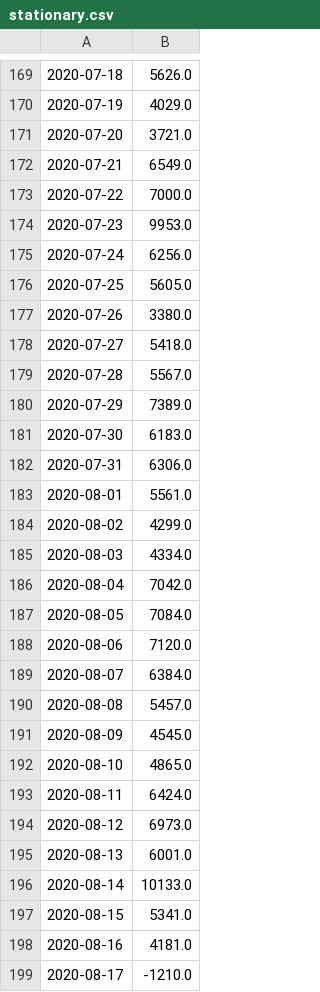
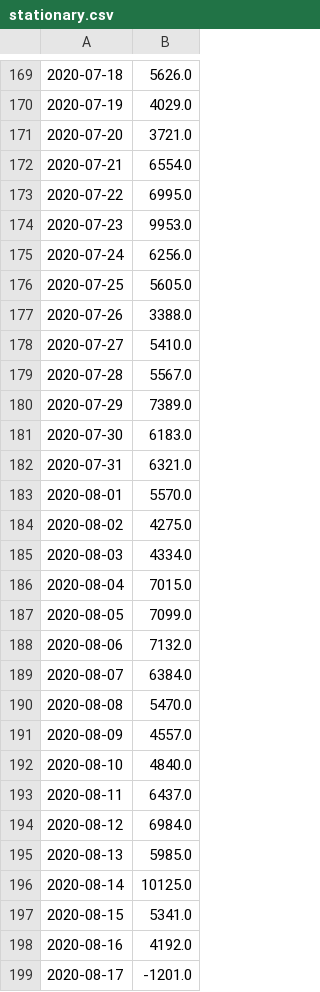
Before and after one commit to LindsayMoir/covid, a CSV file: data/stationary.csv, drawn as a sheet; only a part is shown, gaps mark what is left out; the diff covers the shown part only; the diff names each change by its address in the sheet, - before the commit and + after, or states it on an @@ line.

Commit message:
data: data date of Oct 20 2020

```diff
--- a/data/stationary.csv
+++ b/data/stationary.csv
-B172: 6549.0
+B172: 6554.0
-B173: 7000.0
+B173: 6995.0
-B177: 3380.0
+B177: 3388.0
-B178: 5418.0
+B178: 5410.0
-B182: 6306.0
+B182: 6321.0
-B183: 5561.0
+B183: 5570.0
-B184: 4299.0
+B184: 4275.0
-B186: 7042.0
+B186: 7015.0
-B187: 7084.0
+B187: 7099.0
-B188: 7120.0
+B188: 7132.0
-B190: 5457.0
+B190: 5470.0
-B191: 4545.0
+B191: 4557.0
-B192: 4865.0
+B192: 4840.0
-B193: 6424.0
+B193: 6437.0
-B194: 6973.0
+B194: 6984.0
-B195: 6001.0
+B195: 5985.0
-B196: 10133.0
+B196: 10125.0
-B198: 4181.0
+B198: 4192.0
-B199: -1210.0
+B199: -1201.0
```
Also changed, not shown: 17 added rows and 41 edited cells elsewhere in this file, 9 other files.
